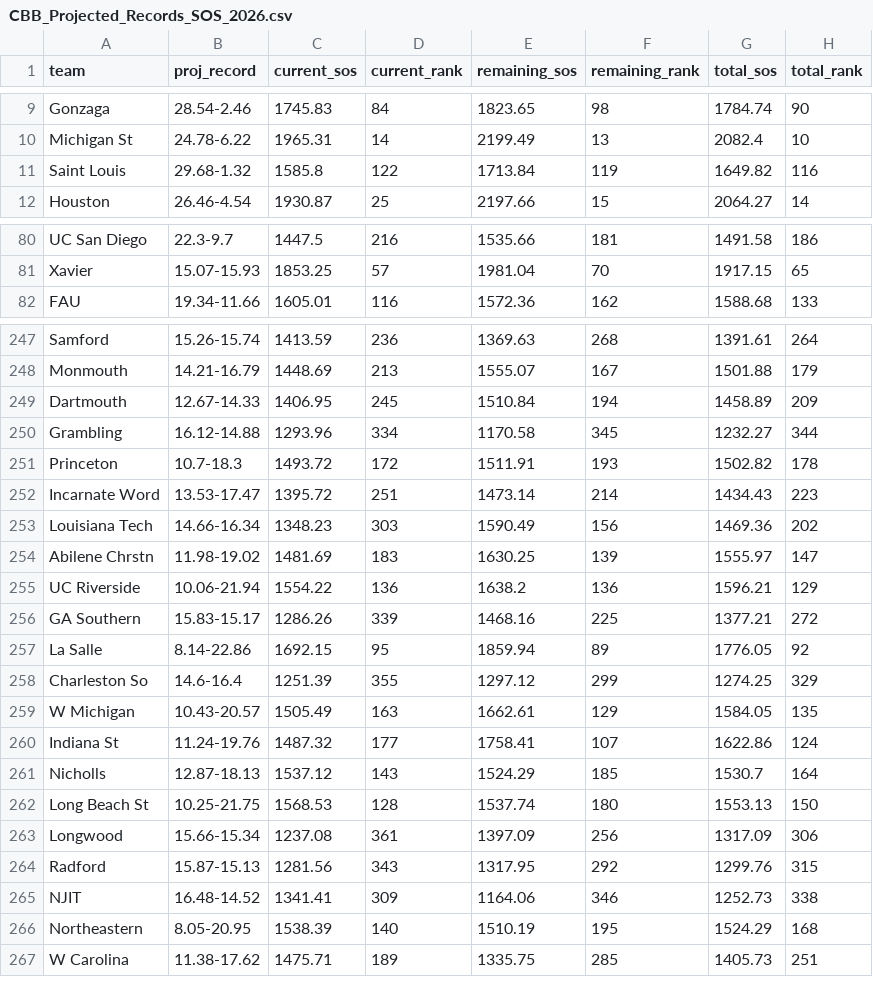
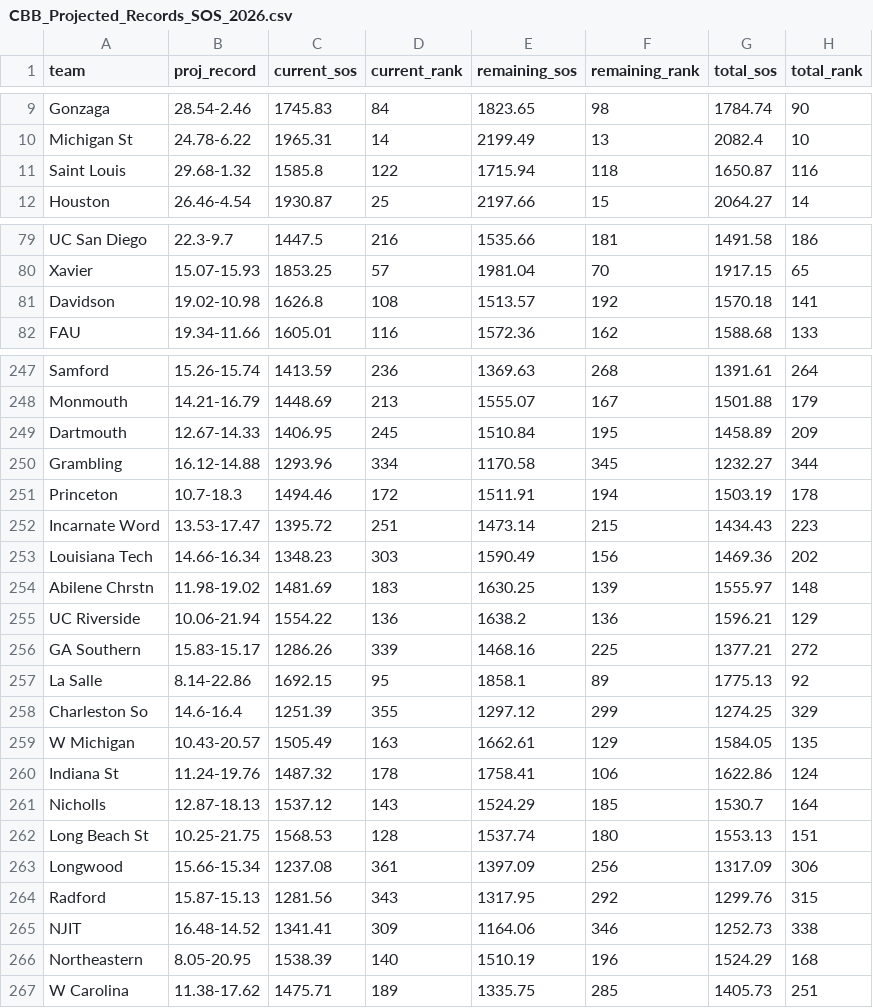
Before and after one commit to lukecassada05-eng/lukecassada.github.io, a CSV file: CBB/data/CBB_Projected_Records_SOS_2026.csv, drawn as a sheet; only a part is shown, gaps mark what is left out; the diff covers the shown part only.

```diff
--- a/CBB/data/CBB_Projected_Records_SOS_2026.csv
+++ b/CBB/data/CBB_Projected_Records_SOS_2026.csv
@@ -10,3 +10,3 @@ Gonzaga,28.54-2.46,1745.83,84,1823.65,98,1784.74,90
 Michigan St,24.78-6.22,1965.31,14,2199.49,13,2082.4,10
-Saint Louis,29.68-1.32,1585.8,122,1713.84,119,1649.82,116
+Saint Louis,29.68-1.32,1585.8,122,1715.94,118,1650.87,116
 Houston,26.46-4.54,1930.87,25,2197.66,15,2064.27,14
@@ -81,2 +80,3 @@ UC San Diego,22.3-9.7,1447.5,216,1535.66,181,1491.58,186
 Xavier,15.07-15.93,1853.25,57,1981.04,70,1917.15,65
+Davidson,19.02-10.98,1626.8,108,1513.57,192,1570.18,141
 FAU,19.34-11.66,1605.01,116,1572.36,162,1588.68,133
@@ -248,16 +248,16 @@ Samford,15.26-15.74,1413.59,236,1369.63,268,1391.61,264
 Monmouth,14.21-16.79,1448.69,213,1555.07,167,1501.88,179
-Dartmouth,12.67-14.33,1406.95,245,1510.84,194,1458.89,209
+Dartmouth,12.67-14.33,1406.95,245,1510.84,195,1458.89,209
 Grambling,16.12-14.88,1293.96,334,1170.58,345,1232.27,344
-Princeton,10.7-18.3,1493.72,172,1511.91,193,1502.82,178
-Incarnate Word,13.53-17.47,1395.72,251,1473.14,214,1434.43,223
+Princeton,10.7-18.3,1494.46,172,1511.91,194,1503.19,178
+Incarnate Word,13.53-17.47,1395.72,251,1473.14,215,1434.43,223
 Louisiana Tech,14.66-16.34,1348.23,303,1590.49,156,1469.36,202
-Abilene Chrstn,11.98-19.02,1481.69,183,1630.25,139,1555.97,147
+Abilene Chrstn,11.98-19.02,1481.69,183,1630.25,139,1555.97,148
 UC Riverside,10.06-21.94,1554.22,136,1638.2,136,1596.21,129
 GA Southern,15.83-15.17,1286.26,339,1468.16,225,1377.21,272
-La Salle,8.14-22.86,1692.15,95,1859.94,89,1776.05,92
+La Salle,8.14-22.86,1692.15,95,1858.1,89,1775.13,92
 Charleston So,14.6-16.4,1251.39,355,1297.12,299,1274.25,329
 W Michigan,10.43-20.57,1505.49,163,1662.61,129,1584.05,135
-Indiana St,11.24-19.76,1487.32,177,1758.41,107,1622.86,124
+Indiana St,11.24-19.76,1487.32,178,1758.41,106,1622.86,124
 Nicholls,12.87-18.13,1537.12,143,1524.29,185,1530.7,164
-Long Beach St,10.25-21.75,1568.53,128,1537.74,180,1553.13,150
+Long Beach St,10.25-21.75,1568.53,128,1537.74,180,1553.13,151
 Longwood,15.66-15.34,1237.08,361,1397.09,256,1317.09,306
@@ -265,3 +265,3 @@ Radford,15.87-15.13,1281.56,343,1317.95,292,1299.76,315
 NJIT,16.48-14.52,1341.41,309,1164.06,346,1252.73,338
-Northeastern,8.05-20.95,1538.39,140,1510.19,195,1524.29,168
+Northeastern,8.05-20.95,1538.39,140,1510.19,196,1524.29,168
 W Carolina,11.38-17.62,1475.71,189,1335.75,285,1405.73,251
```
Also changed, not shown: 1 added row, 2 removed rows and 110 edited cells elsewhere in this file, CBB/data/CBB_Elo_Future_Game_Predictions.csv, CBB/data/CBB_Projected_Final_Records_2026.csv.
